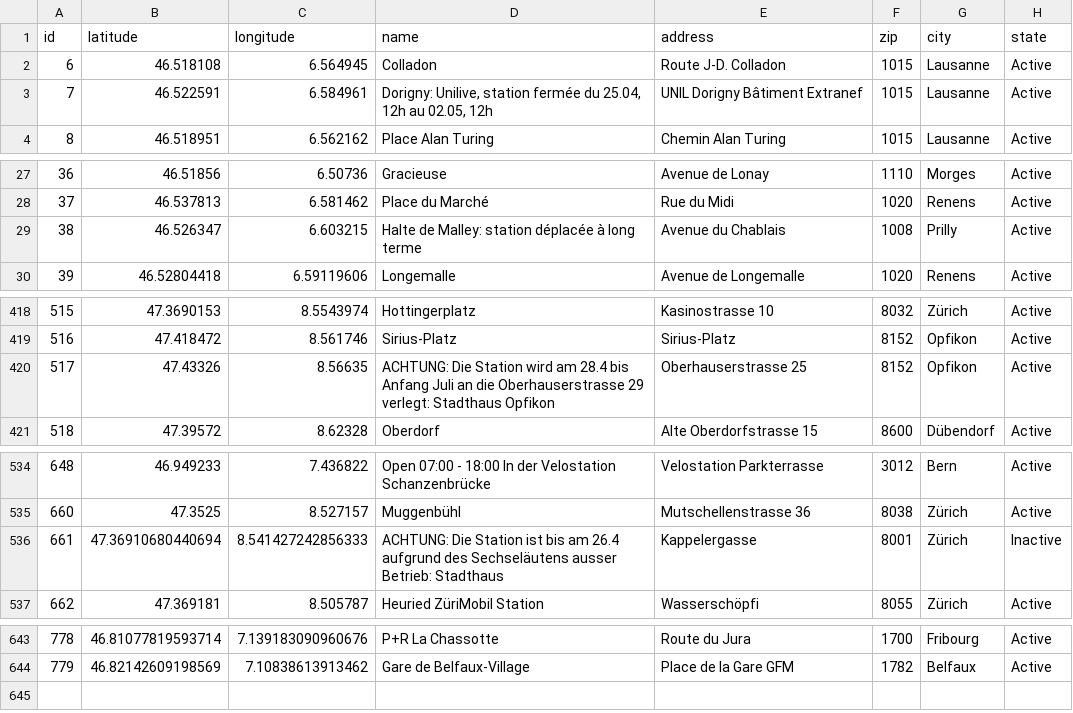
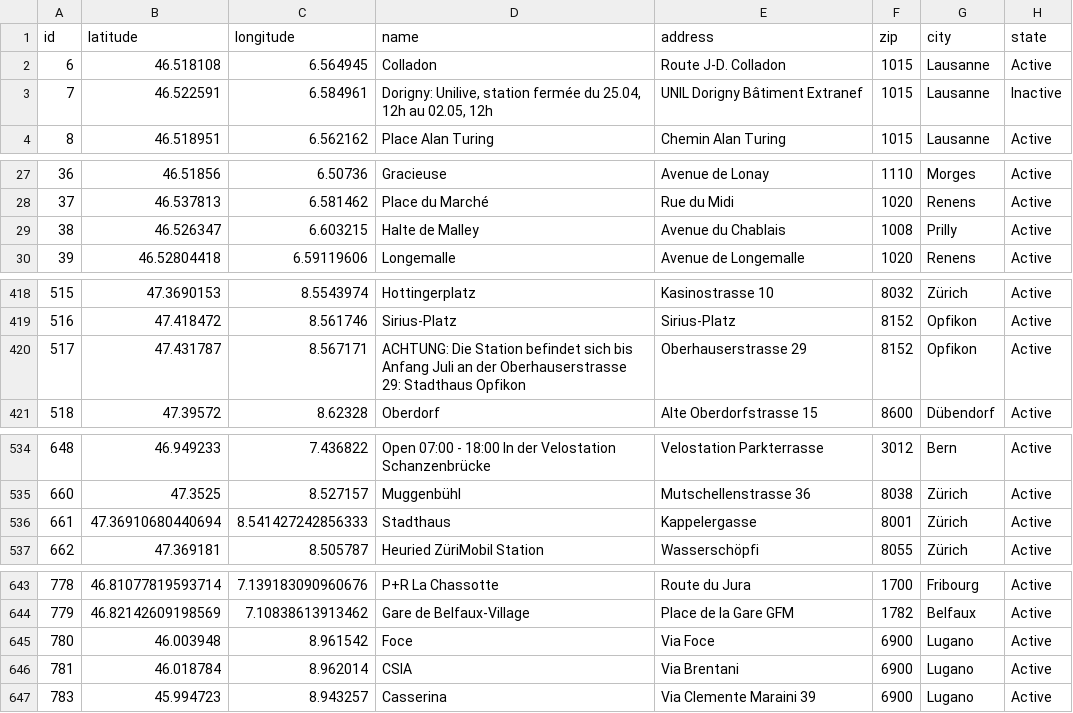
Before and after one commit to misialq/publibike-stations, a CSV file: stations/stations.csv, drawn as a sheet; only a part is shown, gaps mark what is left out; the diff covers the shown part only.

Commit message:
GHA: Update the list of PubliBike stations

```diff
--- a/stations/stations.csv
+++ b/stations/stations.csv
@@ -2,3 +2,3 @@ id,latitude,longitude,name,address,zip,city,state
 6,46.518108,6.564945,Colladon,Route J-D. Colladon,1015,Lausanne,Active
-7,46.522591,6.584961,"Dorigny: Unilive, station fermée du 25.04, 12h au 02.05, 12h",UNIL Dorigny Bâtiment Extranef,1015,Lausanne,Active
+7,46.522591,6.584961,"Dorigny: Unilive, station fermée du 25.04, 12h au 02.05, 12h",UNIL Dorigny Bâtiment Extranef,1015,Lausanne,Inactive
 8,46.518951,6.562162,Place Alan Turing,Chemin Alan Turing,1015,Lausanne,Active
@@ -28,3 +28,3 @@ id,latitude,longitude,name,address,zip,city,state
 37,46.537813,6.581462,Place du Marché,Rue du Midi,1020,Renens,Active
-38,46.526347,6.603215,Halte de Malley: station déplacée à long terme,Avenue du Chablais,1008,Prilly,Active
+38,46.526347,6.603215,Halte de Malley,Avenue du Chablais,1008,Prilly,Active
 39,46.52804418,6.59119606,Longemalle,Avenue de Longemalle,1020,Renens,Active
@@ -419,3 +419,3 @@ id,latitude,longitude,name,address,zip,city,state
 516,47.418472,8.561746,Sirius-Platz,Sirius-Platz,8152,Opfikon,Active
-517,47.43326,8.56635,ACHTUNG: Die Station wird am 28.4 bis Anfang Juli an die Oberhauserstrasse 29 verlegt: Stadthaus Opfikon,Oberhauserstrasse 25,8152,Opfikon,Active
+517,47.431787,8.567171,ACHTUNG: Die Station befindet sich bis Anfang Juli an der Oberhauserstrasse 29: Stadthaus Opfikon,Oberhauserstrasse 29,8152,Opfikon,Active
 518,47.39572,8.62328,Oberdorf,Alte Oberdorfstrasse 15,8600,Dübendorf,Active
@@ -535,3 +535,3 @@ id,latitude,longitude,name,address,zip,city,state
 660,47.3525,8.527157,Muggenbühl,Mutschellenstrasse 36,8038,Zürich,Active
-661,47.36910680440694,8.541427242856333,ACHTUNG: Die Station ist bis am 26.4 aufgrund des Sechseläutens ausser Betrieb: Stadthaus,Kappelergasse,8001,Zürich,Inactive
+661,47.36910680440694,8.541427242856333,Stadthaus,Kappelergasse,8001,Zürich,Active
 662,47.369181,8.505787,Heuried ZüriMobil Station,Wasserschöpfi,8055,Zürich,Active
@@ -644 +644,4 @@ id,latitude,longitude,name,address,zip,city,state
 779,46.82142609198569,7.10838613913462,Gare de Belfaux-Village,Place de la Gare GFM,1782,Belfaux,Active
+780,46.003948,8.961542,Foce,Via Foce,6900,Lugano,Active
+781,46.018784,8.962014,CSIA,Via Brentani,6900,Lugano,Active
+783,45.994723,8.943257,Casserina,Via Clemente Maraini 39,6900,Lugano,Active
```
Also changed, not shown: 1 edited cell elsewhere in this file.
